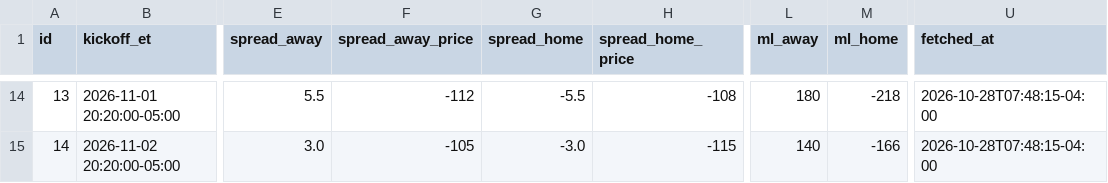
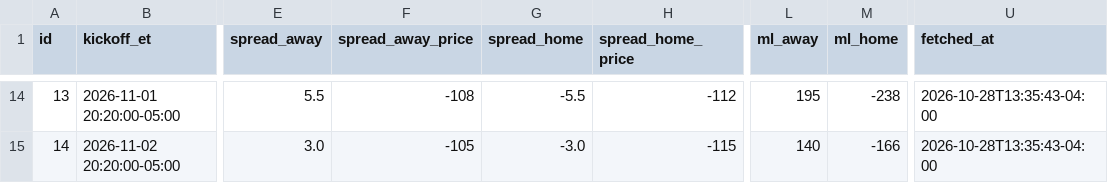
Before and after one commit to jolsufka/nfl_spread_league, a CSV file: nfl-pickem/public/lines/nfl_lines_week8.csv, drawn as a sheet; only a part is shown, gaps mark what is left out; the diff covers the shown part only; the diff names each change by its address in the sheet, - before the commit and + after, or states it on an @@ line.

```diff
--- a/nfl-pickem/public/lines/nfl_lines_week8.csv
+++ b/nfl-pickem/public/lines/nfl_lines_week8.csv
-F14 (spread_away_price): -112
+F14 (spread_away_price): -108
-H14 (spread_home_price): -108
+H14 (spread_home_price): -112
-L14 (ml_away): 180
+L14 (ml_away): 195
-M14 (ml_home): -218
+M14 (ml_home): -238
-U14:U15 (fetched_at): 2026-10-28T07:48:15-04:00
+U14:U15 (fetched_at): 2026-10-28T13:35:43-04:00
```
Also changed, not shown: 42 edited cells elsewhere in this file.
